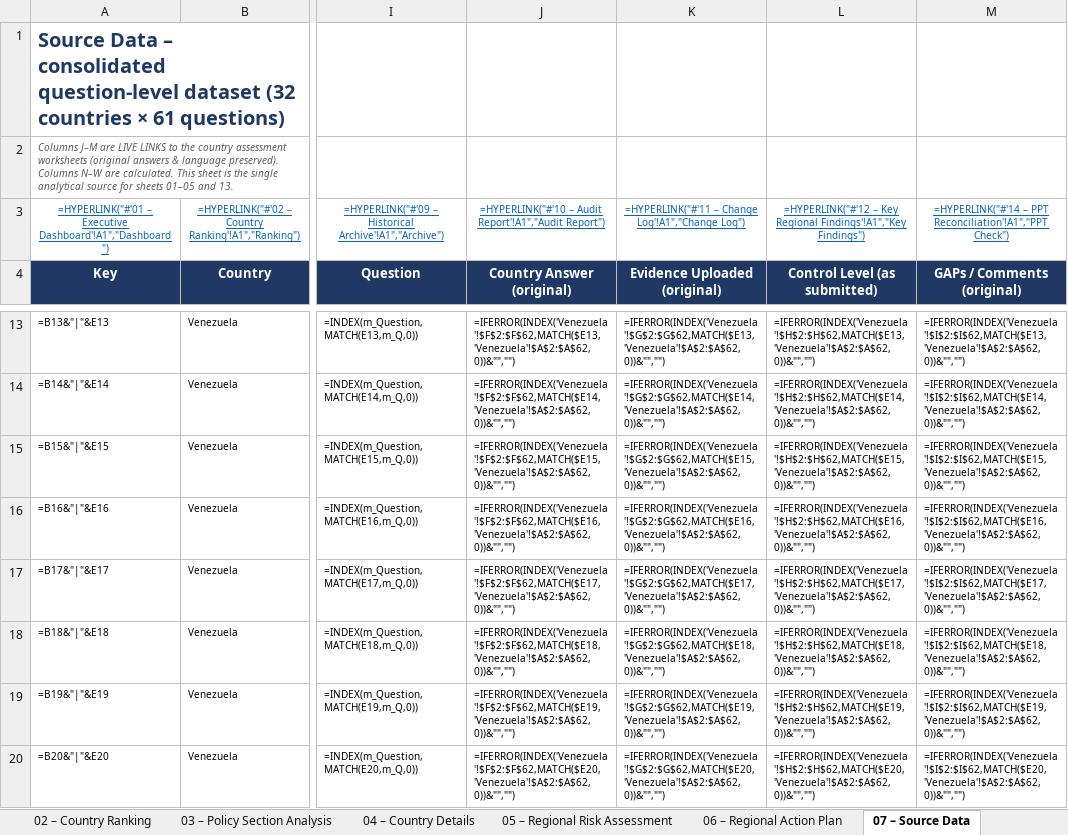
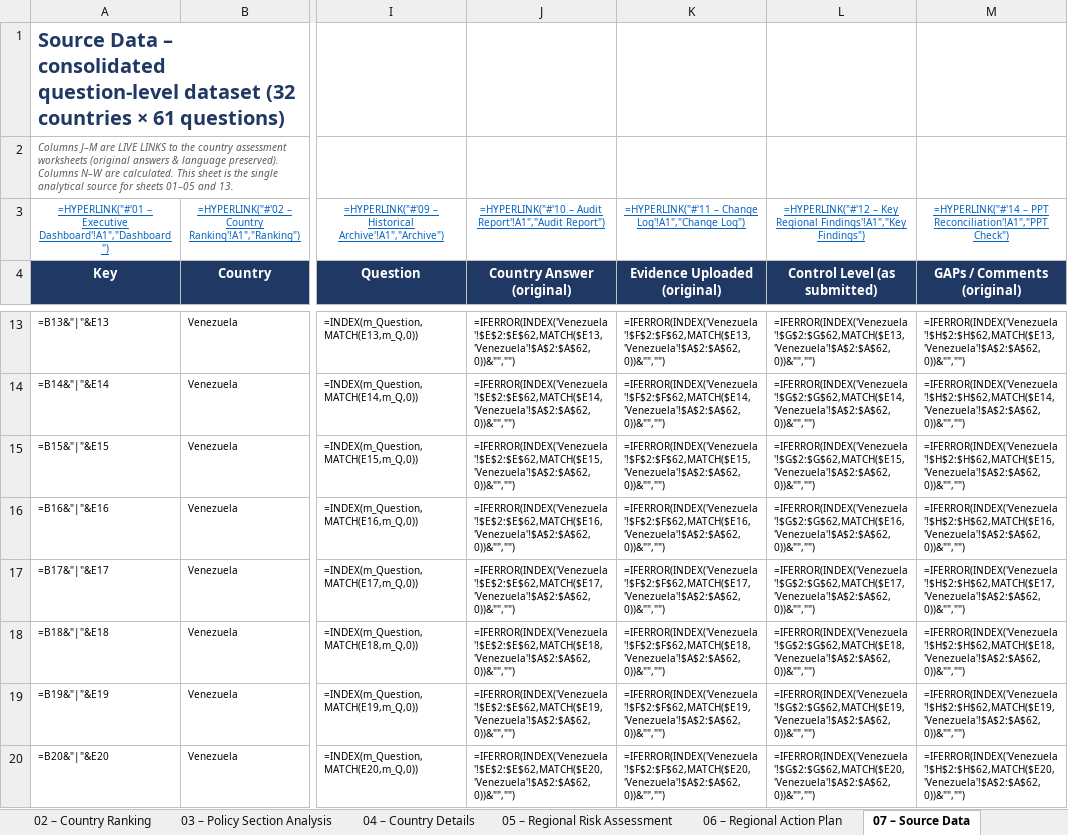
Before and after one commit to garyronquillo1984-dot/warehouse-attendance-pro, an Excel workbook: customs-audit/build/new_sheets.xlsx, sheet 07 – Source Data, drawn as a sheet; only a part is shown, gaps mark what is left out; values as stored, in another font and other column widths than the file's, no borders; formulas without a stored value are shown as written; conditional formats and table styles not drawn; the diff covers the shown part only; the diff names each change by its address in the sheet, - before the commit and + after, or states it on an @@ line.

```diff
--- a/customs-audit/build/new_sheets.xlsx (sheet 07 – Source Data)
+++ b/customs-audit/build/new_sheets.xlsx (sheet 07 – Source Data)
-J13 (Country Answer (original)): =IFERROR(INDEX('Venezuela'!$F$2:$F$62,MATCH($E13,'Venezuela'!$A$2:$A$62,0))&"","")
+J13 (Country Answer (original)): =IFERROR(INDEX('Venezuela'!$E$2:$E$62,MATCH($E13,'Venezuela'!$A$2:$A$62,0))&"","")
-K13 (Evidence Uploaded (original)): =IFERROR(INDEX('Venezuela'!$G$2:$G$62,MATCH($E13,'Venezuela'!$A$2:$A$62,0))&"","")
+K13 (Evidence Uploaded (original)): =IFERROR(INDEX('Venezuela'!$F$2:$F$62,MATCH($E13,'Venezuela'!$A$2:$A$62,0))&"","")
-L13 (Control Level (as submitted)): =IFERROR(INDEX('Venezuela'!$H$2:$H$62,MATCH($E13,'Venezuela'!$A$2:$A$62,0))&"","")
+L13 (Control Level (as submitted)): =IFERROR(INDEX('Venezuela'!$G$2:$G$62,MATCH($E13,'Venezuela'!$A$2:$A$62,0))&"","")
-M13 (GAPs / Comments (original)): =IFERROR(INDEX('Venezuela'!$I$2:$I$62,MATCH($E13,'Venezuela'!$A$2:$A$62,0))&"","")
+M13 (GAPs / Comments (original)): =IFERROR(INDEX('Venezuela'!$H$2:$H$62,MATCH($E13,'Venezuela'!$A$2:$A$62,0))&"","")
-J14 (Country Answer (original)): =IFERROR(INDEX('Venezuela'!$F$2:$F$62,MATCH($E14,'Venezuela'!$A$2:$A$62,0))&"","")
+J14 (Country Answer (original)): =IFERROR(INDEX('Venezuela'!$E$2:$E$62,MATCH($E14,'Venezuela'!$A$2:$A$62,0))&"","")
-K14 (Evidence Uploaded (original)): =IFERROR(INDEX('Venezuela'!$G$2:$G$62,MATCH($E14,'Venezuela'!$A$2:$A$62,0))&"","")
+K14 (Evidence Uploaded (original)): =IFERROR(INDEX('Venezuela'!$F$2:$F$62,MATCH($E14,'Venezuela'!$A$2:$A$62,0))&"","")
-L14 (Control Level (as submitted)): =IFERROR(INDEX('Venezuela'!$H$2:$H$62,MATCH($E14,'Venezuela'!$A$2:$A$62,0))&"","")
+L14 (Control Level (as submitted)): =IFERROR(INDEX('Venezuela'!$G$2:$G$62,MATCH($E14,'Venezuela'!$A$2:$A$62,0))&"","")
-M14 (GAPs / Comments (original)): =IFERROR(INDEX('Venezuela'!$I$2:$I$62,MATCH($E14,'Venezuela'!$A$2:$A$62,0))&"","")
+M14 (GAPs / Comments (original)): =IFERROR(INDEX('Venezuela'!$H$2:$H$62,MATCH($E14,'Venezuela'!$A$2:$A$62,0))&"","")
-J15 (Country Answer (original)): =IFERROR(INDEX('Venezuela'!$F$2:$F$62,MATCH($E15,'Venezuela'!$A$2:$A$62,0))&"","")
+J15 (Country Answer (original)): =IFERROR(INDEX('Venezuela'!$E$2:$E$62,MATCH($E15,'Venezuela'!$A$2:$A$62,0))&"","")
-K15 (Evidence Uploaded (original)): =IFERROR(INDEX('Venezuela'!$G$2:$G$62,MATCH($E15,'Venezuela'!$A$2:$A$62,0))&"","")
+K15 (Evidence Uploaded (original)): =IFERROR(INDEX('Venezuela'!$F$2:$F$62,MATCH($E15,'Venezuela'!$A$2:$A$62,0))&"","")
-L15 (Control Level (as submitted)): =IFERROR(INDEX('Venezuela'!$H$2:$H$62,MATCH($E15,'Venezuela'!$A$2:$A$62,0))&"","")
+L15 (Control Level (as submitted)): =IFERROR(INDEX('Venezuela'!$G$2:$G$62,MATCH($E15,'Venezuela'!$A$2:$A$62,0))&"","")
-M15 (GAPs / Comments (original)): =IFERROR(INDEX('Venezuela'!$I$2:$I$62,MATCH($E15,'Venezuela'!$A$2:$A$62,0))&"","")
+M15 (GAPs / Comments (original)): =IFERROR(INDEX('Venezuela'!$H$2:$H$62,MATCH($E15,'Venezuela'!$A$2:$A$62,0))&"","")
-J16 (Country Answer (original)): =IFERROR(INDEX('Venezuela'!$F$2:$F$62,MATCH($E16,'Venezuela'!$A$2:$A$62,0))&"","")
+J16 (Country Answer (original)): =IFERROR(INDEX('Venezuela'!$E$2:$E$62,MATCH($E16,'Venezuela'!$A$2:$A$62,0))&"","")
-K16 (Evidence Uploaded (original)): =IFERROR(INDEX('Venezuela'!$G$2:$G$62,MATCH($E16,'Venezuela'!$A$2:$A$62,0))&"","")
+K16 (Evidence Uploaded (original)): =IFERROR(INDEX('Venezuela'!$F$2:$F$62,MATCH($E16,'Venezuela'!$A$2:$A$62,0))&"","")
-L16 (Control Level (as submitted)): =IFERROR(INDEX('Venezuela'!$H$2:$H$62,MATCH($E16,'Venezuela'!$A$2:$A$62,0))&"","")
+L16 (Control Level (as submitted)): =IFERROR(INDEX('Venezuela'!$G$2:$G$62,MATCH($E16,'Venezuela'!$A$2:$A$62,0))&"","")
-M16 (GAPs / Comments (original)): =IFERROR(INDEX('Venezuela'!$I$2:$I$62,MATCH($E16,'Venezuela'!$A$2:$A$62,0))&"","")
+M16 (GAPs / Comments (original)): =IFERROR(INDEX('Venezuela'!$H$2:$H$62,MATCH($E16,'Venezuela'!$A$2:$A$62,0))&"","")
-J17 (Country Answer (original)): =IFERROR(INDEX('Venezuela'!$F$2:$F$62,MATCH($E17,'Venezuela'!$A$2:$A$62,0))&"","")
+J17 (Country Answer (original)): =IFERROR(INDEX('Venezuela'!$E$2:$E$62,MATCH($E17,'Venezuela'!$A$2:$A$62,0))&"","")
-K17 (Evidence Uploaded (original)): =IFERROR(INDEX('Venezuela'!$G$2:$G$62,MATCH($E17,'Venezuela'!$A$2:$A$62,0))&"","")
+K17 (Evidence Uploaded (original)): =IFERROR(INDEX('Venezuela'!$F$2:$F$62,MATCH($E17,'Venezuela'!$A$2:$A$62,0))&"","")
-L17 (Control Level (as submitted)): =IFERROR(INDEX('Venezuela'!$H$2:$H$62,MATCH($E17,'Venezuela'!$A$2:$A$62,0))&"","")
+L17 (Control Level (as submitted)): =IFERROR(INDEX('Venezuela'!$G$2:$G$62,MATCH($E17,'Venezuela'!$A$2:$A$62,0))&"","")
-M17 (GAPs / Comments (original)): =IFERROR(INDEX('Venezuela'!$I$2:$I$62,MATCH($E17,'Venezuela'!$A$2:$A$62,0))&"","")
+M17 (GAPs / Comments (original)): =IFERROR(INDEX('Venezuela'!$H$2:$H$62,MATCH($E17,'Venezuela'!$A$2:$A$62,0))&"","")
-J18 (Country Answer (original)): =IFERROR(INDEX('Venezuela'!$F$2:$F$62,MATCH($E18,'Venezuela'!$A$2:$A$62,0))&"","")
+J18 (Country Answer (original)): =IFERROR(INDEX('Venezuela'!$E$2:$E$62,MATCH($E18,'Venezuela'!$A$2:$A$62,0))&"","")
-K18 (Evidence Uploaded (original)): =IFERROR(INDEX('Venezuela'!$G$2:$G$62,MATCH($E18,'Venezuela'!$A$2:$A$62,0))&"","")
+K18 (Evidence Uploaded (original)): =IFERROR(INDEX('Venezuela'!$F$2:$F$62,MATCH($E18,'Venezuela'!$A$2:$A$62,0))&"","")
-L18 (Control Level (as submitted)): =IFERROR(INDEX('Venezuela'!$H$2:$H$62,MATCH($E18,'Venezuela'!$A$2:$A$62,0))&"","")
+L18 (Control Level (as submitted)): =IFERROR(INDEX('Venezuela'!$G$2:$G$62,MATCH($E18,'Venezuela'!$A$2:$A$62,0))&"","")
-M18 (GAPs / Comments (original)): =IFERROR(INDEX('Venezuela'!$I$2:$I$62,MATCH($E18,'Venezuela'!$A$2:$A$62,0))&"","")
+M18 (GAPs / Comments (original)): =IFERROR(INDEX('Venezuela'!$H$2:$H$62,MATCH($E18,'Venezuela'!$A$2:$A$62,0))&"","")
-J19 (Country Answer (original)): =IFERROR(INDEX('Venezuela'!$F$2:$F$62,MATCH($E19,'Venezuela'!$A$2:$A$62,0))&"","")
+J19 (Country Answer (original)): =IFERROR(INDEX('Venezuela'!$E$2:$E$62,MATCH($E19,'Venezuela'!$A$2:$A$62,0))&"","")
-K19 (Evidence Uploaded (original)): =IFERROR(INDEX('Venezuela'!$G$2:$G$62,MATCH($E19,'Venezuela'!$A$2:$A$62,0))&"","")
+K19 (Evidence Uploaded (original)): =IFERROR(INDEX('Venezuela'!$F$2:$F$62,MATCH($E19,'Venezuela'!$A$2:$A$62,0))&"","")
-L19 (Control Level (as submitted)): =IFERROR(INDEX('Venezuela'!$H$2:$H$62,MATCH($E19,'Venezuela'!$A$2:$A$62,0))&"","")
+L19 (Control Level (as submitted)): =IFERROR(INDEX('Venezuela'!$G$2:$G$62,MATCH($E19,'Venezuela'!$A$2:$A$62,0))&"","")
-M19 (GAPs / Comments (original)): =IFERROR(INDEX('Venezuela'!$I$2:$I$62,MATCH($E19,'Venezuela'!$A$2:$A$62,0))&"","")
+M19 (GAPs / Comments (original)): =IFERROR(INDEX('Venezuela'!$H$2:$H$62,MATCH($E19,'Venezuela'!$A$2:$A$62,0))&"","")
-J20 (Country Answer (original)): =IFERROR(INDEX('Venezuela'!$F$2:$F$62,MATCH($E20,'Venezuela'!$A$2:$A$62,0))&"","")
+J20 (Country Answer (original)): =IFERROR(INDEX('Venezuela'!$E$2:$E$62,MATCH($E20,'Venezuela'!$A$2:$A$62,0))&"","")
-K20 (Evidence Uploaded (original)): =IFERROR(INDEX('Venezuela'!$G$2:$G$62,MATCH($E20,'Venezuela'!$A$2:$A$62,0))&"","")
+K20 (Evidence Uploaded (original)): =IFERROR(INDEX('Venezuela'!$F$2:$F$62,MATCH($E20,'Venezuela'!$A$2:$A$62,0))&"","")
-L20 (Control Level (as submitted)): =IFERROR(INDEX('Venezuela'!$H$2:$H$62,MATCH($E20,'Venezuela'!$A$2:$A$62,0))&"","")
+L20 (Control Level (as submitted)): =IFERROR(INDEX('Venezuela'!$G$2:$G$62,MATCH($E20,'Venezuela'!$A$2:$A$62,0))&"","")
-M20 (GAPs / Comments (original)): =IFERROR(INDEX('Venezuela'!$I$2:$I$62,MATCH($E20,'Venezuela'!$A$2:$A$62,0))&"","")
+M20 (GAPs / Comments (original)): =IFERROR(INDEX('Venezuela'!$H$2:$H$62,MATCH($E20,'Venezuela'!$A$2:$A$62,0))&"","")
```
Also changed, not shown: 1432 edited cells elsewhere in this sheet, sheet 10 – Audit Report, sheet 11 – Change Log, sheet 08 – Config & Methodology, other sheet tabs, 42 other files.
